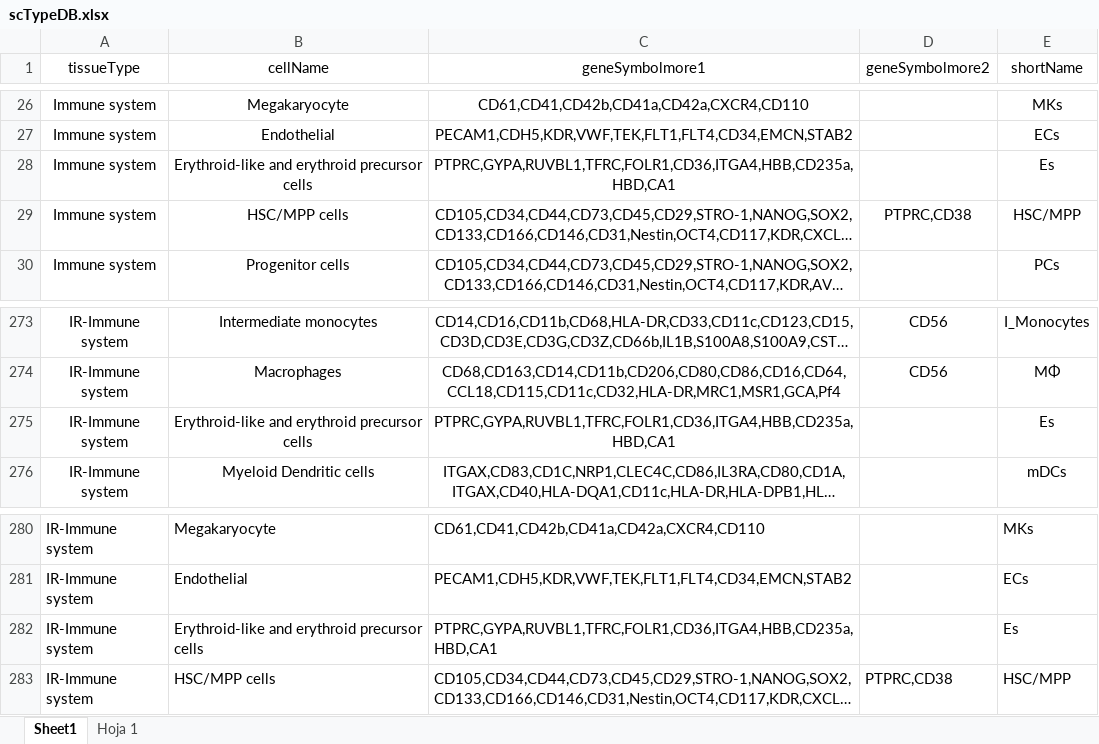
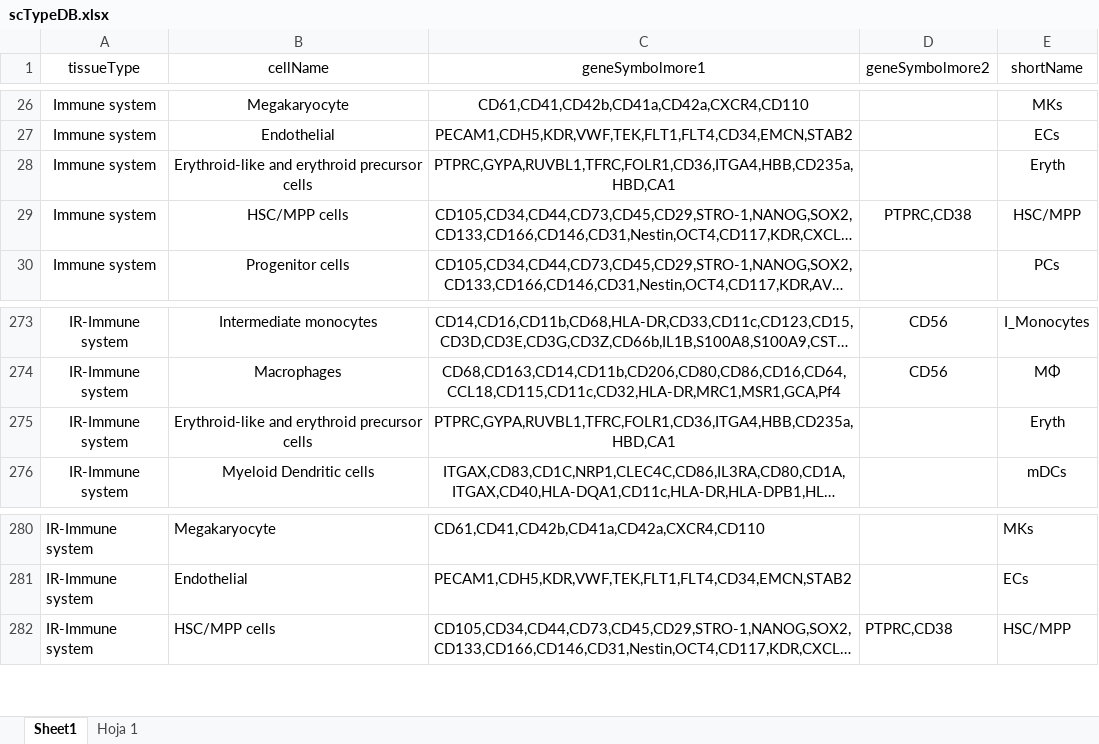
Before and after one commit to OncologyHNJ/crocketa, an Excel workbook: ref/scTypeDB.xlsx, sheet Sheet1, drawn as a sheet; only a part is shown, gaps mark what is left out; long unchanged cells end in …; values as stored, in another font and other column widths than the file's, no borders; the diff names each change by its address in the sheet, - before the commit and + after, or states it on an @@ line.

Commit message:
correct error ref: duplicated rows

```diff
--- a/ref/scTypeDB.xlsx (sheet Sheet1)
+++ b/ref/scTypeDB.xlsx (sheet Sheet1)
-E28 (shortName): Es
+E28 (shortName): Eryth
-E275 (shortName): Es
+E275 (shortName): Eryth
-row 282: IR-Immune system | Erythroid-like and erythroid precursor cells | PTPRC,GYPA,RUVBL1,TFRC,FOLR1,CD36,ITGA4,HBB,CD235a,HBD,CA1 |  | Es
```
